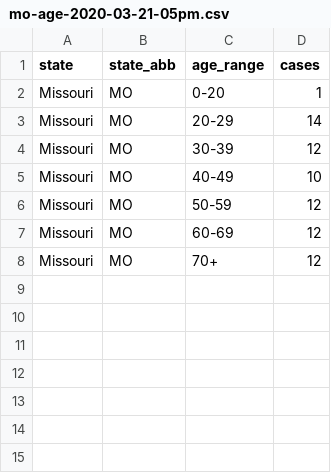
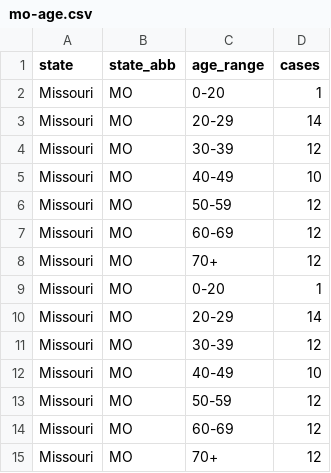
Before and after one commit to mkearney/covid-19-missouri, a CSV file: data/mo-age.csv (was data/mo-age-2020-03-21-05pm.csv), drawn as a sheet; the diff names each change by its address in the sheet, - before the commit and + after, or states it on an @@ line.

```diff
--- a/data/mo-age-2020-03-21-05pm.csv
+++ b/data/mo-age.csv
+row 9: Missouri | MO | 0-20 | 1
+row 10: Missouri | MO | 20-29 | 14
+row 11: Missouri | MO | 30-39 | 12
+row 12: Missouri | MO | 40-49 | 10
+row 13: Missouri | MO | 50-59 | 12
+row 14: Missouri | MO | 60-69 | 12
+row 15: Missouri | MO | 70+ | 12
```
Also changed, not shown: data/mo-county.csv, data/mo-total.csv, 3 other files.
